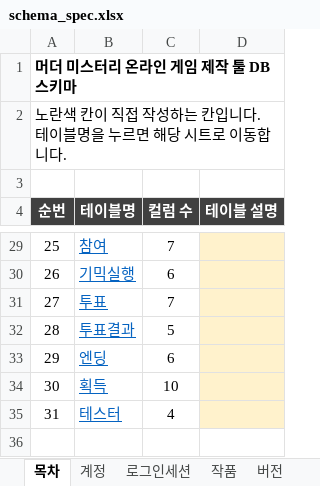
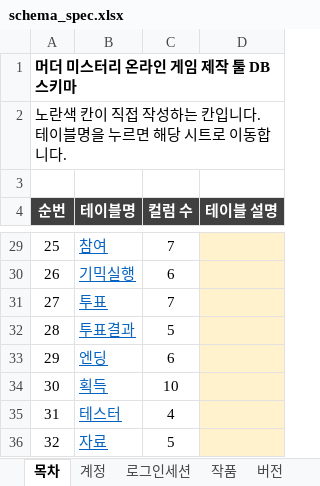
Before and after one commit to Donguk-Kim-kr/murdermystery, an Excel workbook: db/spec/schema_spec.xlsx, sheet 목차, drawn as a sheet; only a part is shown, gaps mark what is left out; values as stored, in another font and other column widths than the file's, no borders; the diff names each change by its address in the sheet, - before the commit and + after, or states it on an @@ line.

```diff
--- a/db/spec/schema_spec.xlsx (sheet 목차)
+++ b/db/spec/schema_spec.xlsx (sheet 목차)
+row 36: 32 | 자료 | 5
```
Also changed, not shown: other sheet tabs, 7 other files.
